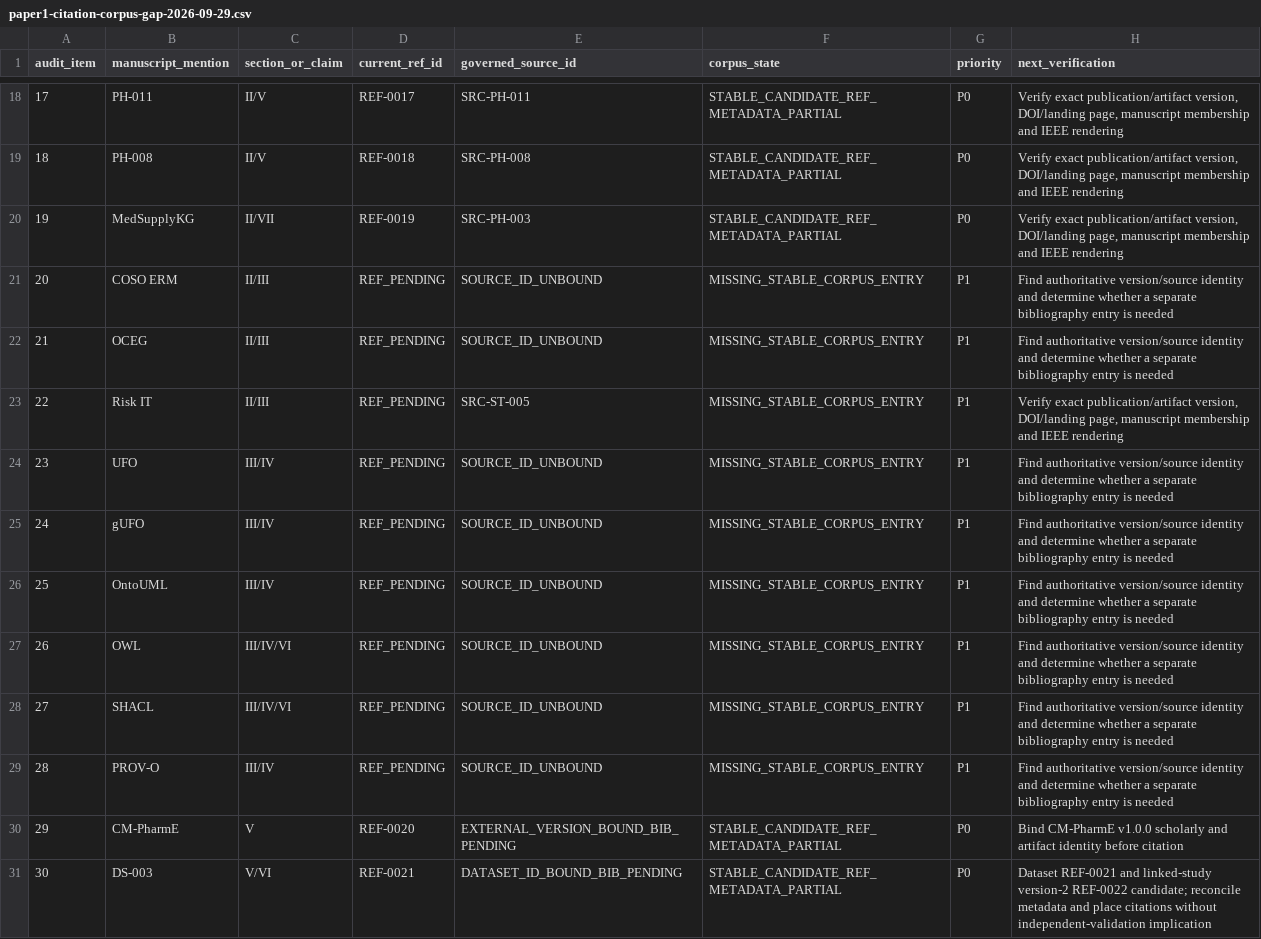
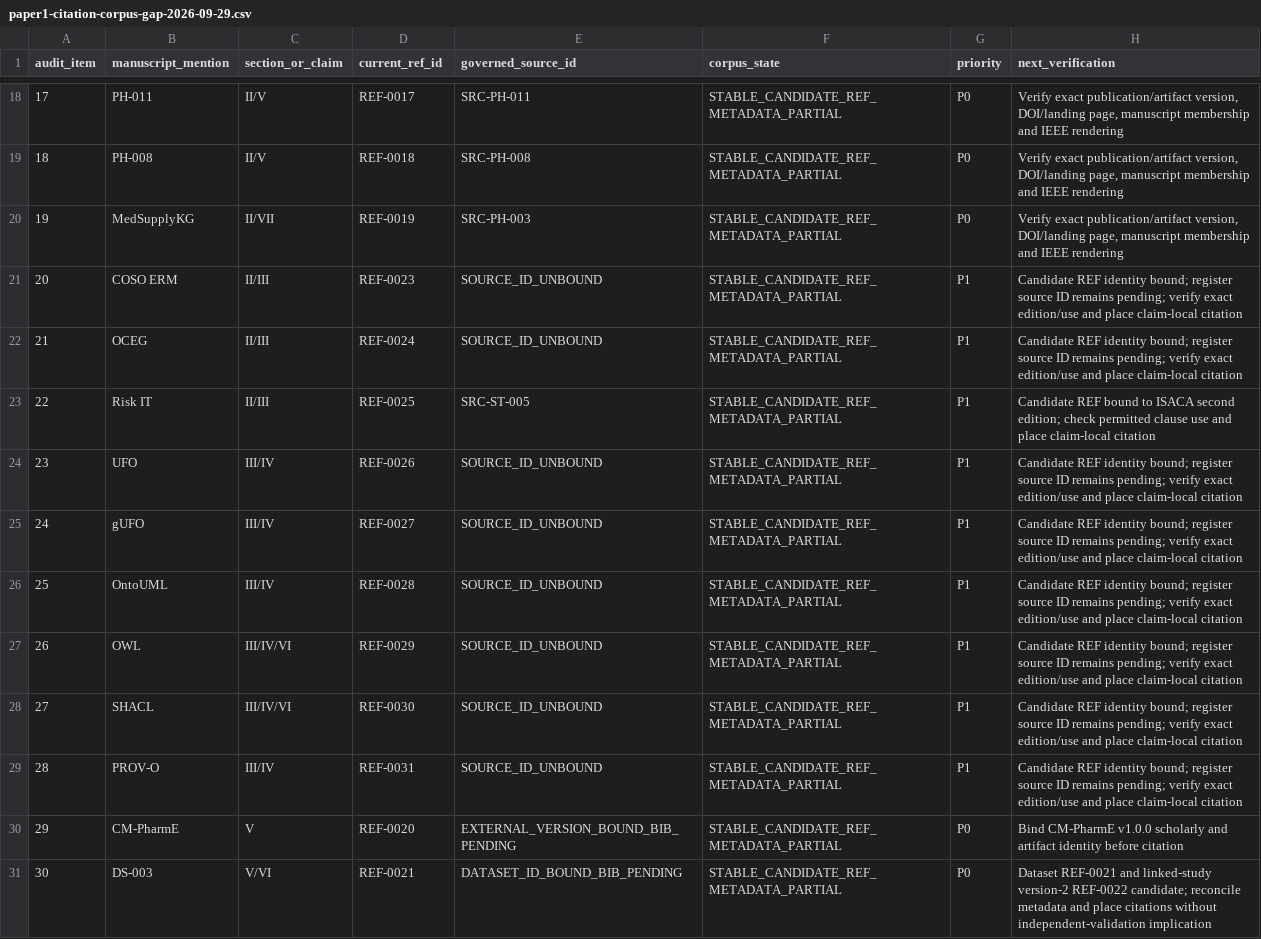
Before and after one commit to ArazSaieArasi3/SemRisk, a CSV file: docs/documentation/paper1-citation-corpus-gap-2026-09-29.csv, drawn as a sheet; only a part is shown, gaps mark what is left out.

Commit message:
Bind framework and ontology specification citation candidates (#121)

```diff
--- a/docs/documentation/paper1-citation-corpus-gap-2026-09-29.csv
+++ b/docs/documentation/paper1-citation-corpus-gap-2026-09-29.csv
@@ -20,11 +20,11 @@ audit_item,manuscript_mention,section_or_claim,current_ref_id,governed_source_id
 "19","MedSupplyKG","II/VII","REF-0019","SRC-PH-003","STABLE_CANDIDATE_REF_METADATA_PARTIAL","P0","Verify exact publication/artifact version, DOI/landing page, manuscript membership and IEEE rendering"
-"20","COSO ERM","II/III","REF_PENDING","SOURCE_ID_UNBOUND","MISSING_STABLE_CORPUS_ENTRY","P1","Find authoritative version/source identity and determine whether a separate bibliography entry is needed"
-"21","OCEG","II/III","REF_PENDING","SOURCE_ID_UNBOUND","MISSING_STABLE_CORPUS_ENTRY","P1","Find authoritative version/source identity and determine whether a separate bibliography entry is needed"
-"22","Risk IT","II/III","REF_PENDING","SRC-ST-005","MISSING_STABLE_CORPUS_ENTRY","P1","Verify exact publication/artifact version, DOI/landing page, manuscript membership and IEEE rendering"
-"23","UFO","III/IV","REF_PENDING","SOURCE_ID_UNBOUND","MISSING_STABLE_CORPUS_ENTRY","P1","Find authoritative version/source identity and determine whether a separate bibliography entry is needed"
-"24","gUFO","III/IV","REF_PENDING","SOURCE_ID_UNBOUND","MISSING_STABLE_CORPUS_ENTRY","P1","Find authoritative version/source identity and determine whether a separate bibliography entry is needed"
-"25","OntoUML","III/IV","REF_PENDING","SOURCE_ID_UNBOUND","MISSING_STABLE_CORPUS_ENTRY","P1","Find authoritative version/source identity and determine whether a separate bibliography entry is needed"
-"26","OWL","III/IV/VI","REF_PENDING","SOURCE_ID_UNBOUND","MISSING_STABLE_CORPUS_ENTRY","P1","Find authoritative version/source identity and determine whether a separate bibliography entry is needed"
-"27","SHACL","III/IV/VI","REF_PENDING","SOURCE_ID_UNBOUND","MISSING_STABLE_CORPUS_ENTRY","P1","Find authoritative version/source identity and determine whether a separate bibliography entry is needed"
-"28","PROV-O","III/IV","REF_PENDING","SOURCE_ID_UNBOUND","MISSING_STABLE_CORPUS_ENTRY","P1","Find authoritative version/source identity and determine whether a separate bibliography entry is needed"
+"20","COSO ERM","II/III","REF-0023","SOURCE_ID_UNBOUND","STABLE_CANDIDATE_REF_METADATA_PARTIAL","P1","Candidate REF identity bound; register source ID remains pending; verify exact edition/use and place claim-local citation"
+"21","OCEG","II/III","REF-0024","SOURCE_ID_UNBOUND","STABLE_CANDIDATE_REF_METADATA_PARTIAL","P1","Candidate REF identity bound; register source ID remains pending; verify exact edition/use and place claim-local citation"
+"22","Risk IT","II/III","REF-0025","SRC-ST-005","STABLE_CANDIDATE_REF_METADATA_PARTIAL","P1","Candidate REF bound to ISACA second edition; check permitted clause use and place claim-local citation"
+"23","UFO","III/IV","REF-0026","SOURCE_ID_UNBOUND","STABLE_CANDIDATE_REF_METADATA_PARTIAL","P1","Candidate REF identity bound; register source ID remains pending; verify exact edition/use and place claim-local citation"
+"24","gUFO","III/IV","REF-0027","SOURCE_ID_UNBOUND","STABLE_CANDIDATE_REF_METADATA_PARTIAL","P1","Candidate REF identity bound; register source ID remains pending; verify exact edition/use and place claim-local citation"
+"25","OntoUML","III/IV","REF-0028","SOURCE_ID_UNBOUND","STABLE_CANDIDATE_REF_METADATA_PARTIAL","P1","Candidate REF identity bound; register source ID remains pending; verify exact edition/use and place claim-local citation"
+"26","OWL","III/IV/VI","REF-0029","SOURCE_ID_UNBOUND","STABLE_CANDIDATE_REF_METADATA_PARTIAL","P1","Candidate REF identity bound; register source ID remains pending; verify exact edition/use and place claim-local citation"
+"27","SHACL","III/IV/VI","REF-0030","SOURCE_ID_UNBOUND","STABLE_CANDIDATE_REF_METADATA_PARTIAL","P1","Candidate REF identity bound; register source ID remains pending; verify exact edition/use and place claim-local citation"
+"28","PROV-O","III/IV","REF-0031","SOURCE_ID_UNBOUND","STABLE_CANDIDATE_REF_METADATA_PARTIAL","P1","Candidate REF identity bound; register source ID remains pending; verify exact edition/use and place claim-local citation"
 "29","CM-PharmE","V","REF-0020","EXTERNAL_VERSION_BOUND_BIB_PENDING","STABLE_CANDIDATE_REF_METADATA_PARTIAL","P0","Bind CM-PharmE v1.0.0 scholarly and artifact identity before citation"
```
Also changed, not shown: 2 other files.
